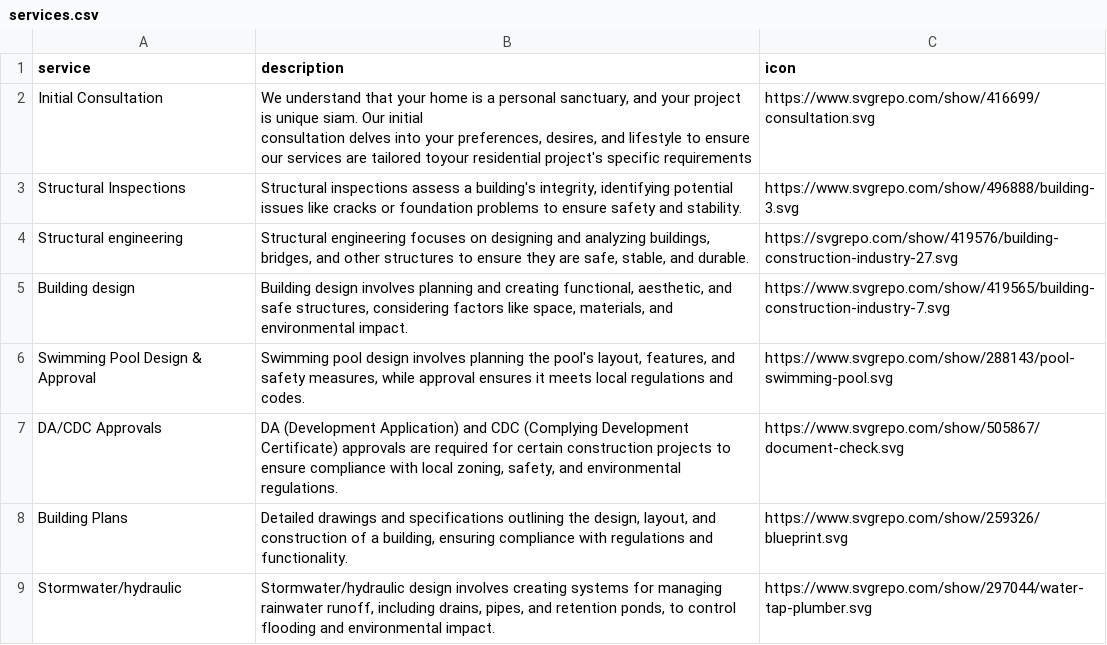
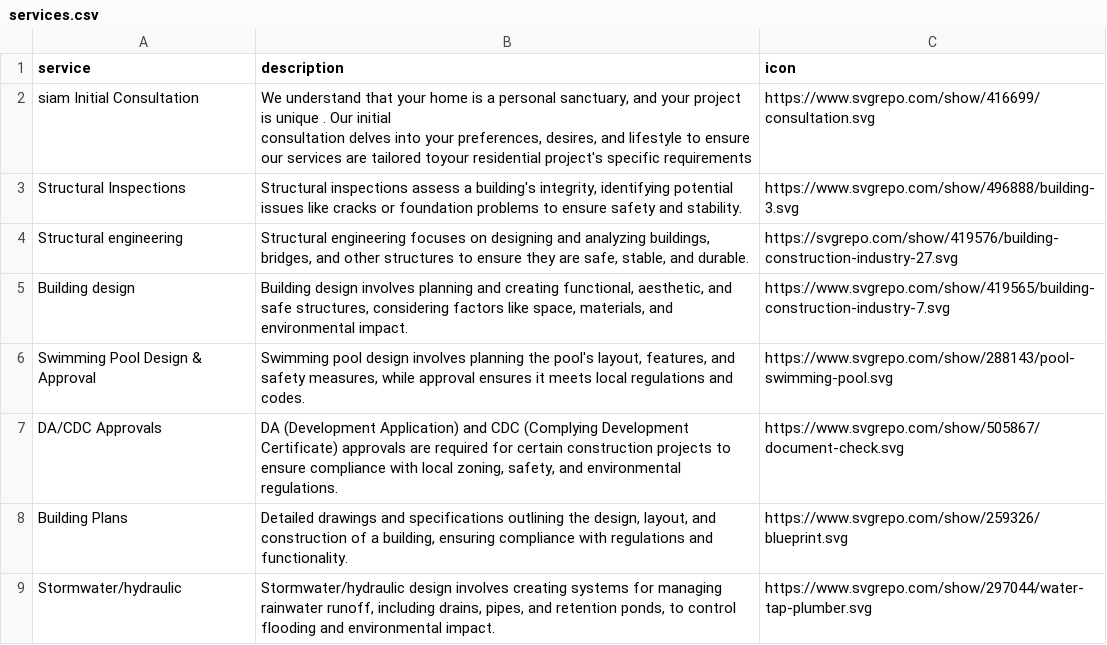
Before and after one commit to luxoarch/assets, a CSV file: services.csv, drawn as a sheet; only a part is shown.

Commit message:
Update services.csv

```diff
--- a/services.csv
+++ b/services.csv
@@ -1,4 +1,4 @@
 service,description,icon
-Initial Consultation,"We understand that your home is a personal sanctuary, and your project is unique siam. Our initial
-consultation delves into your preferences, desires, and lifestyle to ensure our services are tailored toyour residential project's specific requirements",https://www.svgrepo.com/show/416699/consultation.svg
+siam Initial Consultation,"We understand that your home is a personal sanctuary, and your project is unique . Our initial
+consultation delves into your preferences, desires, and lifestyle to ensure our services are tailored toyour residential project's specific requirements",https://www.svgrepo.com/show/416699/consultation.svg
 Structural Inspections,"Structural inspections assess a building's integrity, identifying potential issues like cracks or foundation problems to ensure safety and stability.",https://www.svgrepo.com/show/496888/building-3.svg
```
